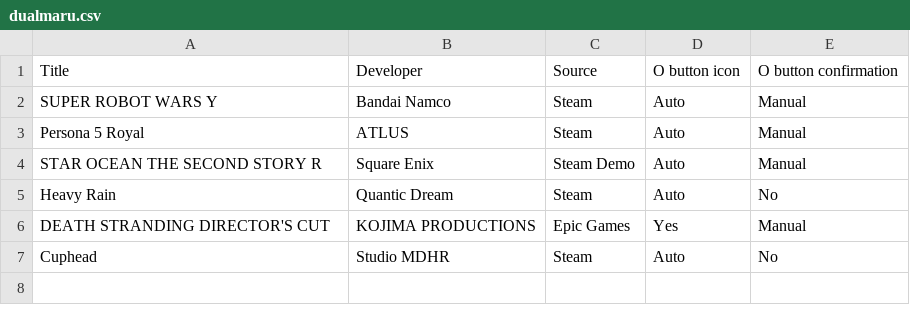
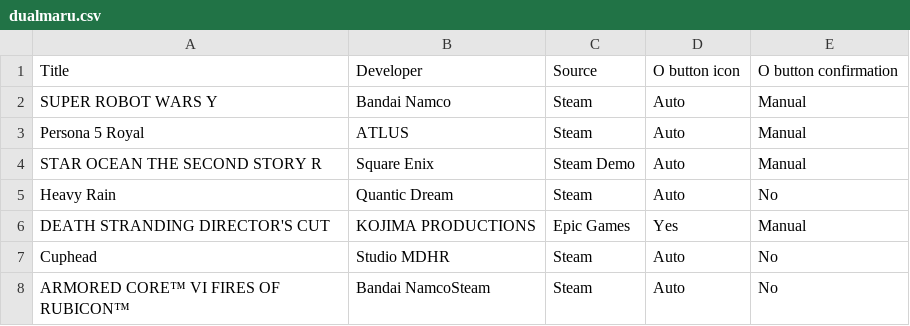
Before and after one commit to john41nt/DualMaru, a CSV file: dualmaru.csv, drawn as a sheet; the diff names each change by its address in the sheet, - before the commit and + after, or states it on an @@ line.

Commit message:
Update dualmaru.csv

```diff
--- a/dualmaru.csv
+++ b/dualmaru.csv
+row 8: ARMORED CORE™ VI FIRES OF RUBICON™ | Bandai NamcoSteam | Steam | Auto | No
```
